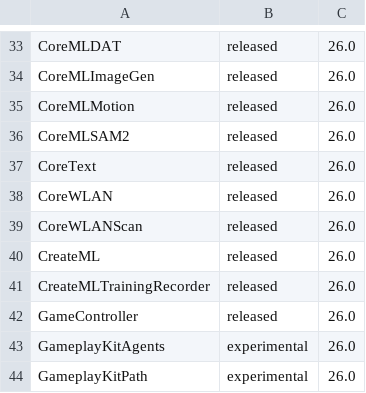
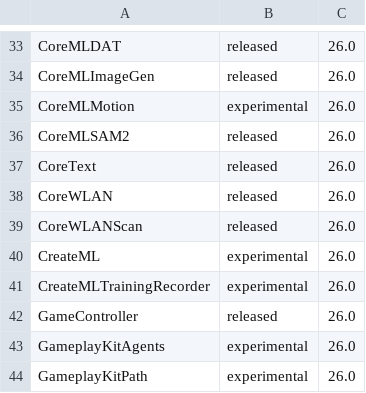
Before and after one commit to sygnalinc/Apple-Frameworks-for-TouchDesigner, a TSV file: PLUGINS.tsv, drawn as a sheet; only a part is shown, gaps mark what is left out.

```diff
--- a/PLUGINS.tsv
+++ b/PLUGINS.tsv
@@ -34,3 +34,3 @@ CoreMLDAT	released	26.0
 CoreMLImageGen	released	26.0
-CoreMLMotion	released	26.0
+CoreMLMotion	experimental	26.0
 CoreMLSAM2	released	26.0
@@ -39,4 +39,4 @@ CoreWLAN	released	26.0
 CoreWLANScan	released	26.0
-CreateML	released	26.0
-CreateMLTrainingRecorder	released	26.0
+CreateML	experimental	26.0
+CreateMLTrainingRecorder	experimental	26.0
 GameController	released	26.0
```
Also changed, not shown: 6 other files.
